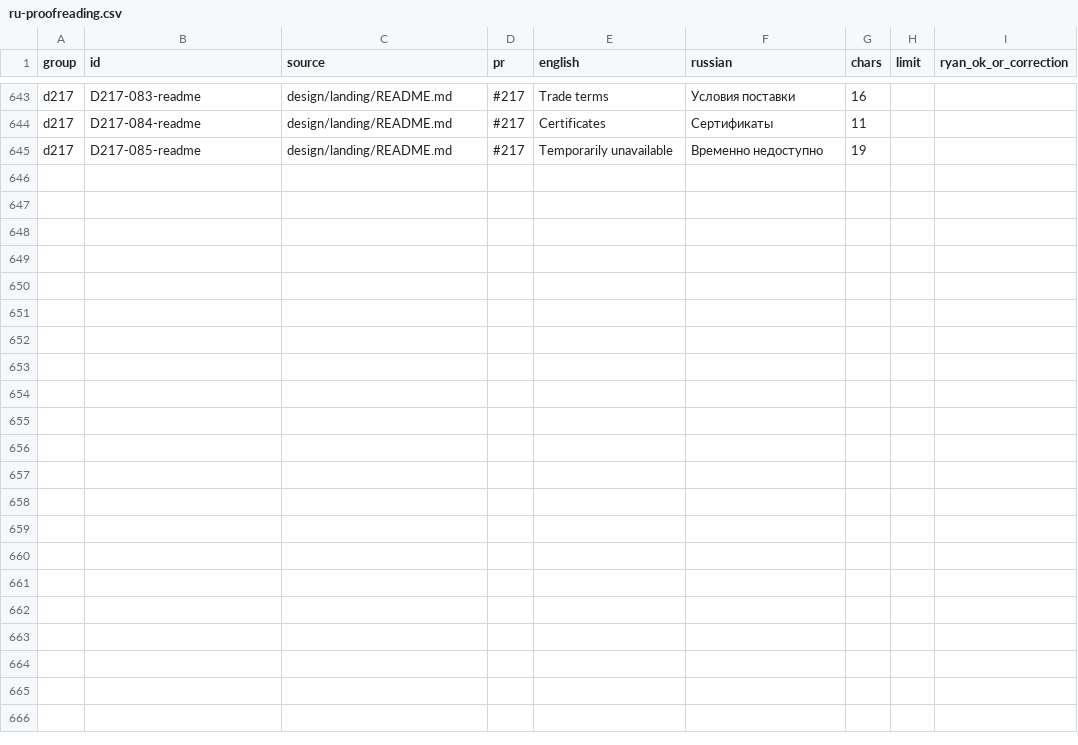
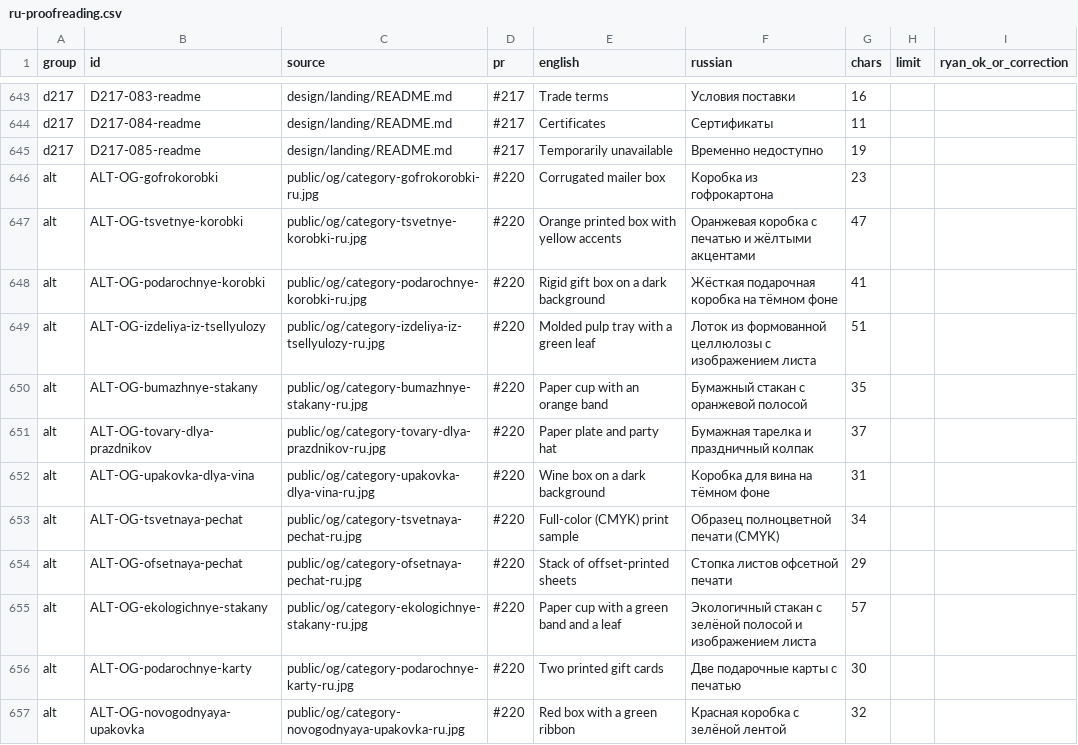
Before and after one commit to dawanglaohu/NBshiyan, a CSV file: docs/content/ru-proofreading.csv, drawn as a sheet; only a part is shown, gaps mark what is left out.

Commit message:
docs(ru): add #220 category share-image alt group, ё site-wide decision, flags F14–F16
Refs #99

```diff
--- a/docs/content/ru-proofreading.csv
+++ b/docs/content/ru-proofreading.csv
@@ -645 +645,13 @@ d217,D217-084-readme,design/landing/README.md,#217,Certificates,Сертифик
 d217,D217-085-readme,design/landing/README.md,#217,Temporarily unavailable,Временно недоступно,19,,
+alt,ALT-OG-gofrokorobki,public/og/category-gofrokorobki-ru.jpg,#220,"Corrugated mailer box","Коробка из гофрокартона",23,,
+alt,ALT-OG-tsvetnye-korobki,public/og/category-tsvetnye-korobki-ru.jpg,#220,"Orange printed box with yellow accents","Оранжевая коробка с печатью и жёлтыми акцентами",47,,
+alt,ALT-OG-podarochnye-korobki,public/og/category-podarochnye-korobki-ru.jpg,#220,"Rigid gift box on a dark background","Жёсткая подарочная коробка на тёмном фоне",41,,
+alt,ALT-OG-izdeliya-iz-tsellyulozy,public/og/category-izdeliya-iz-tsellyulozy-ru.jpg,#220,"Molded pulp tray with a green leaf","Лоток из формованной целлюлозы с изображением листа",51,,
+alt,ALT-OG-bumazhnye-stakany,public/og/category-bumazhnye-stakany-ru.jpg,#220,"Paper cup with an orange band","Бумажный стакан с оранжевой полосой",35,,
+alt,ALT-OG-tovary-dlya-prazdnikov,public/og/category-tovary-dlya-prazdnikov-ru.jpg,#220,"Paper plate and party hat","Бумажная тарелка и праздничный колпак",37,,
+alt,ALT-OG-upakovka-dlya-vina,public/og/category-upakovka-dlya-vina-ru.jpg,#220,"Wine box on a dark background","Коробка для вина на тёмном фоне",31,,
+alt,ALT-OG-tsvetnaya-pechat,public/og/category-tsvetnaya-pechat-ru.jpg,#220,"Full-color (CMYK) print sample","Образец полноцветной печати (CMYK)",34,,
+alt,ALT-OG-ofsetnaya-pechat,public/og/category-ofsetnaya-pechat-ru.jpg,#220,"Stack of offset-printed sheets","Стопка листов офсетной печати",29,,
+alt,ALT-OG-ekologichnye-stakany,public/og/category-ekologichnye-stakany-ru.jpg,#220,"Paper cup with a green band and a leaf","Экологичный стакан с зелёной полосой и изображением листа",57,,
+alt,ALT-OG-podarochnye-karty,public/og/category-podarochnye-karty-ru.jpg,#220,"Two printed gift cards","Две подарочные карты с печатью",30,,
+alt,ALT-OG-novogodnyaya-upakovka,public/og/category-novogodnyaya-upakovka-ru.jpg,#220,"Red box with a green ribbon","Красная коробка с зелёной лентой",32,,
```
Also changed, not shown: 1 other file.
